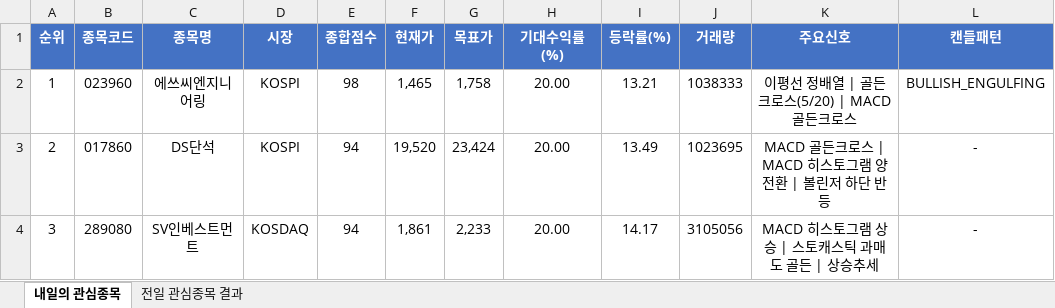
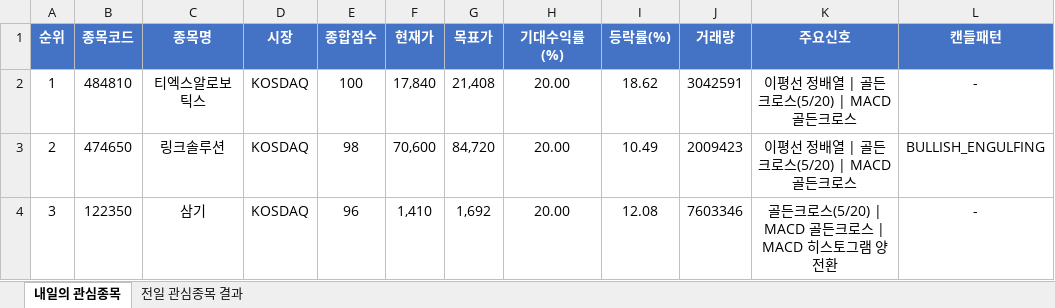
Before and after one commit to kimmove-blip/Stock, an Excel workbook: output/top100_20260112.xlsx, sheet 내일의 관심종목, drawn as a sheet; only a part is shown; values as stored, in another font and other column widths than the file's, no borders; the diff covers the shown part only; the diff names each change by its address in the sheet, - before the commit and + after, or states it on an @@ line.

```diff
--- a/output/top100_20260112.xlsx (sheet 내일의 관심종목)
+++ b/output/top100_20260112.xlsx (sheet 내일의 관심종목)
-B2 (종목코드): 023960
+B2 (종목코드): 484810
-C2 (종목명): 에쓰씨엔지니어링
+C2 (종목명): 티엑스알로보틱스
-D2:D3 (시장): KOSPI
+D2:D3 (시장): KOSDAQ
-E2 (종합점수): 98
+E2 (종합점수): 100
-F2 (현재가): 1,465
+F2 (현재가): 17,840
-G2 (목표가): 1,758
+G2 (목표가): 21,408
-I2 (등락률(%)): 13.21
+I2 (등락률(%)): 18.62
-J2 (거래량): 1038333
+J2 (거래량): 3042591
-L2 (캔들패턴): BULLISH_ENGULFING
+L2 (캔들패턴): -
-B3 (종목코드): 017860
+B3 (종목코드): 474650
-C3 (종목명): DS단석
+C3 (종목명): 링크솔루션
-E3 (종합점수): 94
+E3 (종합점수): 98
-F3 (현재가): 19,520
+F3 (현재가): 70,600
-G3 (목표가): 23,424
+G3 (목표가): 84,720
-I3 (등락률(%)): 13.49
+I3 (등락률(%)): 10.49
-J3 (거래량): 1023695
+J3 (거래량): 2009423
-K3 (주요신호): MACD 골든크로스 | MACD 히스토그램 양전환 | 볼린저 하단 반등
+K3 (주요신호): 이평선 정배열 | 골든크로스(5/20) | MACD 골든크로스
-L3 (캔들패턴): -
+L3 (캔들패턴): BULLISH_ENGULFING
-B4 (종목코드): 289080
+B4 (종목코드): 122350
-C4 (종목명): SV인베스트먼트
+C4 (종목명): 삼기
-E4 (종합점수): 94
+E4 (종합점수): 96
-F4 (현재가): 1,861
+F4 (현재가): 1,410
-G4 (목표가): 2,233
+G4 (목표가): 1,692
-I4 (등락률(%)): 14.17
+I4 (등락률(%)): 12.08
-J4 (거래량): 3105056
+J4 (거래량): 7603346
-K4 (주요신호): MACD 히스토그램 상승 | 스토캐스틱 과매도 골든 | 상승추세
+K4 (주요신호): 골든크로스(5/20) | MACD 골든크로스 | MACD 히스토그램 양전환
```
Also changed, not shown: 195 edited cells elsewhere in this sheet, sheet 전일 관심종목 결과, 43 other files.
